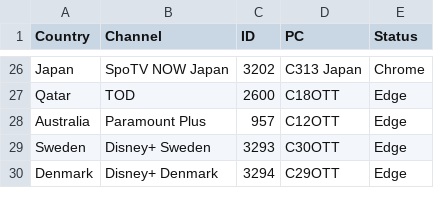
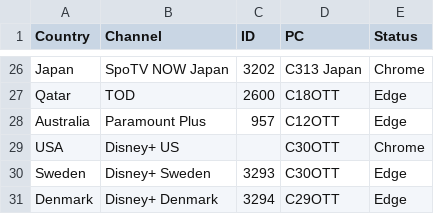
Before and after one commit to tampltor13/ott-autoclicker, a CSV file: channels.csv, drawn as a sheet; only a part is shown, gaps mark what is left out; the diff names each change by its address in the sheet, - before the commit and + after, or states it on an @@ line.

```diff
--- a/channels.csv
+++ b/channels.csv
+row 29: USA | Disney+ US |  | C30OTT | Chrome
```
Also changed, not shown: 1 other file.
